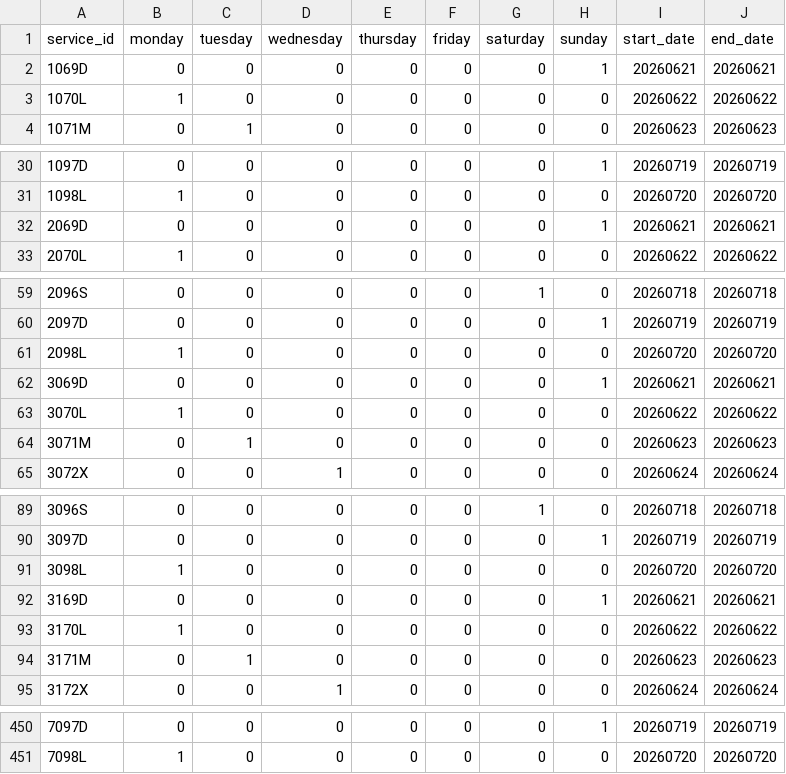
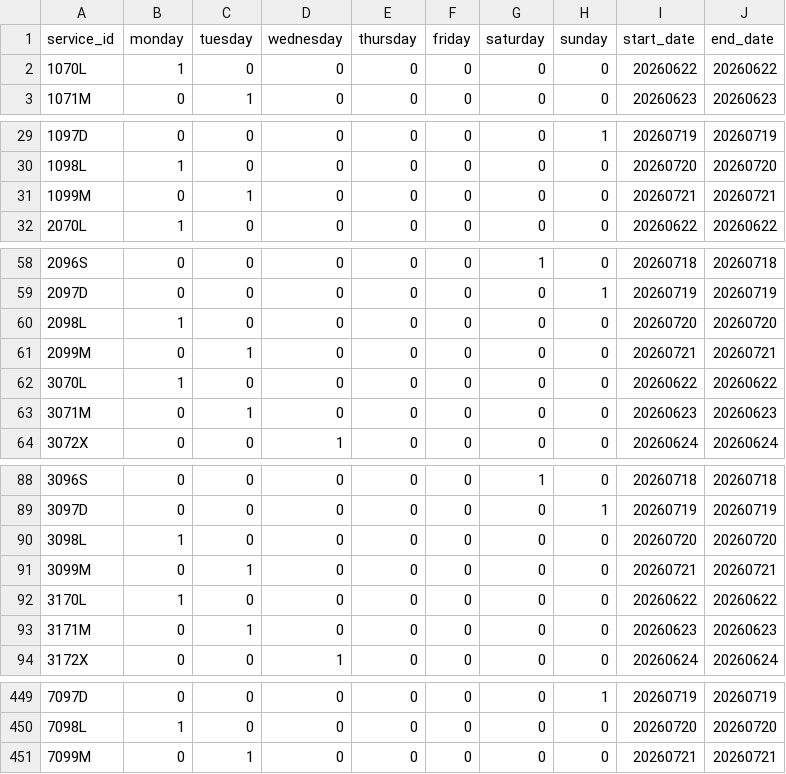
Before and after one commit to WireNext/cercaniasgtfs, a CSV file: data_csv/calendar.csv, drawn as a sheet; only a part is shown, gaps mark what is left out; the diff covers the shown part only.

```diff
--- a/data_csv/calendar.csv
+++ b/data_csv/calendar.csv
@@ -1,3 +1,2 @@
 service_id,monday,tuesday,wednesday,thursday,friday,saturday,sunday,start_date,end_date
-1069D,0,0,0,0,0,0,1,20260621,20260621
 1070L,1,0,0,0,0,0,0,20260622,20260622
@@ -31,3 +30,3 @@ service_id,monday,tuesday,wednesday,thursday,friday,saturday,sunday,start_date,e
 1098L,1,0,0,0,0,0,0,20260720,20260720
-2069D,0,0,0,0,0,0,1,20260621,20260621
+1099M,0,1,0,0,0,0,0,20260721,20260721
 2070L,1,0,0,0,0,0,0,20260622,20260622
@@ -61,3 +60,3 @@ service_id,monday,tuesday,wednesday,thursday,friday,saturday,sunday,start_date,e
 2098L,1,0,0,0,0,0,0,20260720,20260720
-3069D,0,0,0,0,0,0,1,20260621,20260621
+2099M,0,1,0,0,0,0,0,20260721,20260721
 3070L,1,0,0,0,0,0,0,20260622,20260622
@@ -91,3 +90,3 @@ service_id,monday,tuesday,wednesday,thursday,friday,saturday,sunday,start_date,e
 3098L,1,0,0,0,0,0,0,20260720,20260720
-3169D,0,0,0,0,0,0,1,20260621,20260621
+3099M,0,1,0,0,0,0,0,20260721,20260721
 3170L,1,0,0,0,0,0,0,20260622,20260622
@@ -451 +450,2 @@ service_id,monday,tuesday,wednesday,thursday,friday,saturday,sunday,start_date,e
 7098L,1,0,0,0,0,0,0,20260720,20260720
+7099M,0,1,0,0,0,0,0,20260721,20260721
```
Also changed, not shown: 55 edited cells elsewhere in this file, 1 other file.
